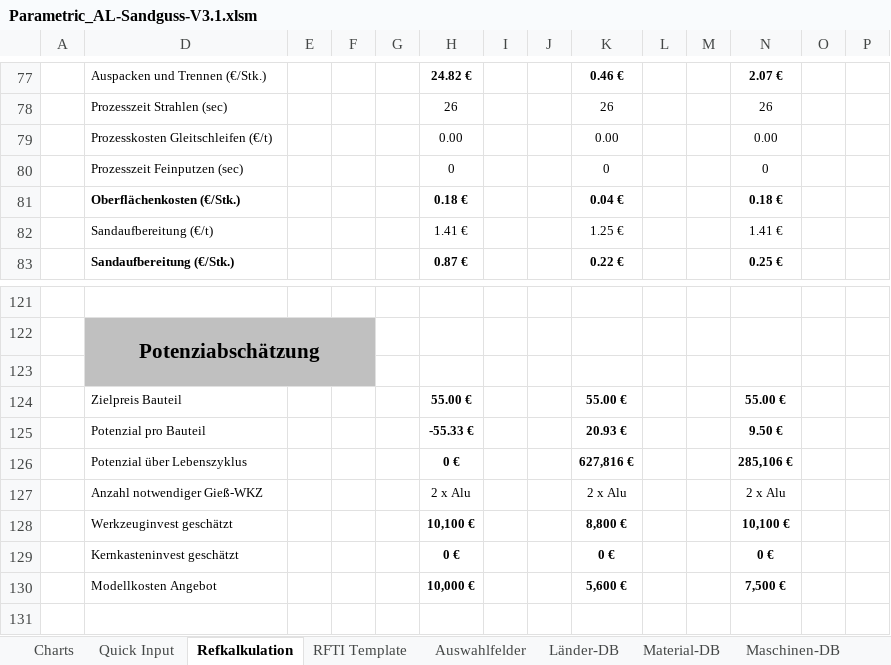
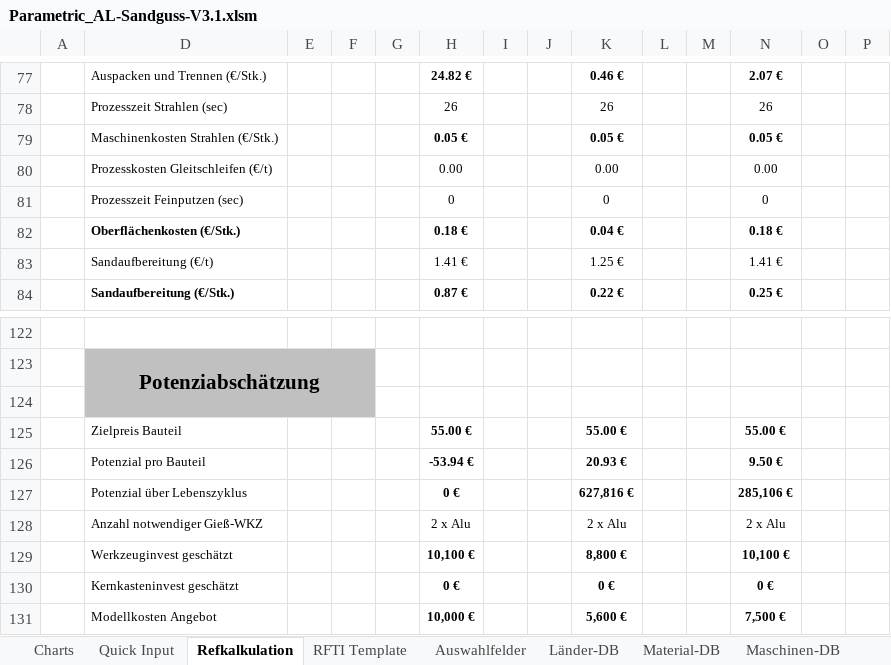
Before and after one commit to sd-ra/GussKalk, an Excel workbook: Excel/Parametric_AL-Sandguss-V3.1.xlsm, sheet Refkalkulation, drawn as a sheet; only a part is shown, gaps mark what is left out; the shorter side is filled out with more unchanged rows; values as stored, in another font and other column widths than the file's, no borders; charts and pictures and conditional formats not drawn; 2 other sheets too large or unreadable and not compared; addresses are those after the commit; rows hold the shown columns only; the diff covers the shown part only; the diff names each change by its address in the sheet, - before the commit and + after, or states it on an @@ line.

Commit message:
Maschinenkosten Strahlen (€/Stk.)

```diff
--- a/Excel/Parametric_AL-Sandguss-V3.1.xlsm (sheet Refkalkulation)
+++ b/Excel/Parametric_AL-Sandguss-V3.1.xlsm (sheet Refkalkulation)
+row 79:  | Maschinenkosten Strahlen (€/Stk.) |  |  |  | 0.05 € |  |  | 0.05 € |  |  | 0.05 €
-H126: -55.33 €
+H126: -53.94 €
```
Also changed, not shown: 10 edited cells elsewhere in this sheet, sheet Charts, sheet Parametrikber, formulas that keep their value, charts or pictures.
